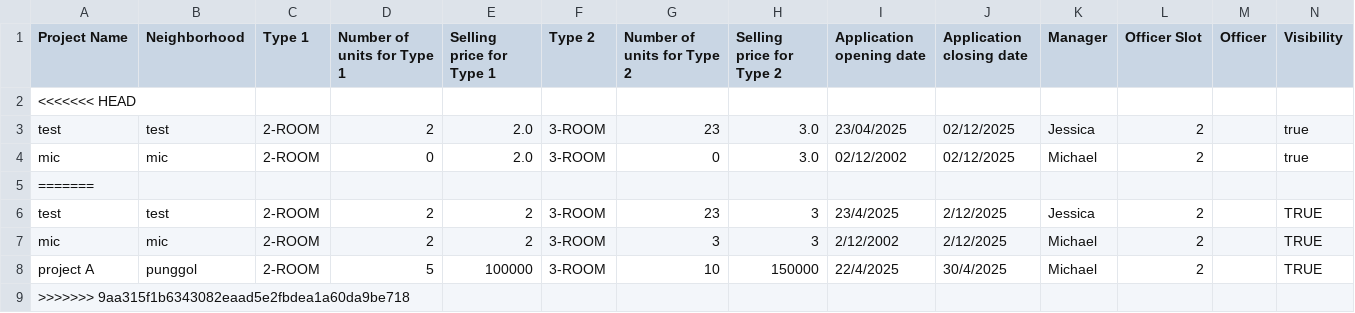
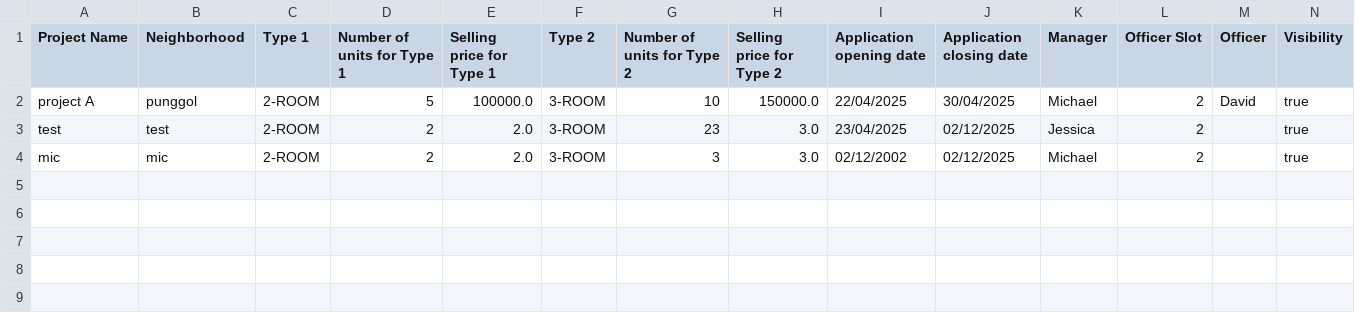
Before and after one commit to JiaYongg/SC2002-Assignment, a CSV file: ProjectList.csv, drawn as a sheet.

Commit message:
implemented manager approve and reject officer registration, validations if officer slots exceed, and view assigned project as officer

```diff
--- a/ProjectList.csv
+++ b/ProjectList.csv
@@ -1,9 +1,4 @@
 Project Name,Neighborhood,Type 1,Number of units for Type 1,Selling price for Type 1,Type 2,Number of units for Type 2,Selling price for Type 2,Application opening date,Application closing date,Manager,Officer Slot,Officer,Visibility
-<<<<<<< HEAD
+project A,punggol,2-ROOM,5,100000.0,3-ROOM,10,150000.0,22/04/2025,30/04/2025,Michael,2,David,true
 test,test,2-ROOM,2,2.0,3-ROOM,23,3.0,23/04/2025,02/12/2025,Jessica,2,,true
-mic,mic,2-ROOM,0,2.0,3-ROOM,0,3.0,02/12/2002,02/12/2025,Michael,2,,true
-=======
-test,test,2-ROOM,2,2,3-ROOM,23,3,23/4/2025,2/12/2025,Jessica,2,,TRUE
-mic,mic,2-ROOM,2,2,3-ROOM,3,3,2/12/2002,2/12/2025,Michael,2,,TRUE
-project A,punggol,2-ROOM,5,100000,3-ROOM,10,150000,22/4/2025,30/4/2025,Michael,2,,TRUE
->>>>>>> 9aa315f1b6343082eaad5e2fbdea1a60da9be718
+mic,mic,2-ROOM,2,2.0,3-ROOM,3,3.0,02/12/2002,02/12/2025,Michael,2,,true
```
Also changed, not shown: OfficerRegistration.csv, 27 other files.
